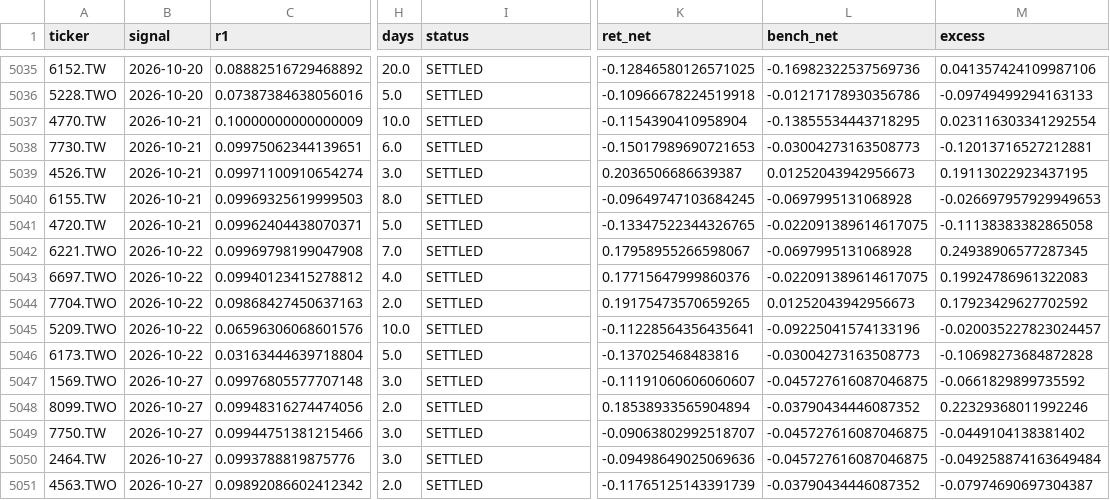
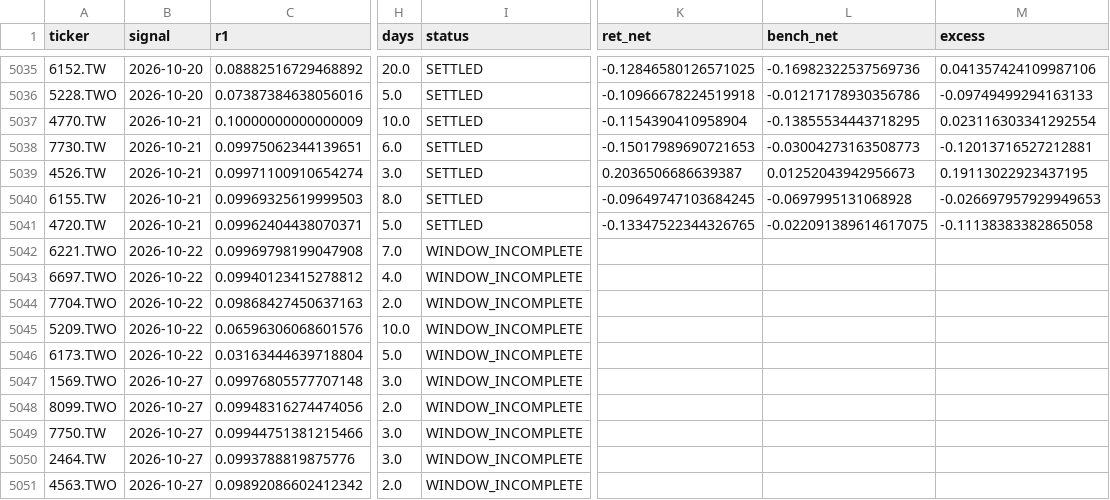
Before and after one commit to JC0303/jc-investing-data, a CSV file: results/tw_a_track_trades.csv, drawn as a sheet; only a part is shown, gaps mark what is left out; the diff covers the shown part only; the diff names each change by its address in the sheet, - before the commit and + after, or states it on an @@ line.

```diff
--- a/results/tw_a_track_trades.csv
+++ b/results/tw_a_track_trades.csv
-I5042:I5051 (status): SETTLED
+I5042:I5051 (status): WINDOW_INCOMPLETE
-K5042 (ret_net): 0.17958955266598067
+K5042 (ret_net): (empty)
-L5042 (bench_net): -0.0697995131068928
+L5042 (bench_net): (empty)
-M5042 (excess): 0.24938906577287345
+M5042 (excess): (empty)
-K5043 (ret_net): 0.17715647999860376
+K5043 (ret_net): (empty)
-L5043 (bench_net): -0.022091389614617075
+L5043 (bench_net): (empty)
-M5043 (excess): 0.19924786961322083
+M5043 (excess): (empty)
-K5044 (ret_net): 0.19175473570659265
+K5044 (ret_net): (empty)
-L5044 (bench_net): 0.01252043942956673
+L5044 (bench_net): (empty)
-M5044 (excess): 0.17923429627702592
+M5044 (excess): (empty)
-K5045 (ret_net): -0.11228564356435641
+K5045 (ret_net): (empty)
-L5045 (bench_net): -0.09225041574133196
+L5045 (bench_net): (empty)
-M5045 (excess): -0.020035227823024457
+M5045 (excess): (empty)
-K5046 (ret_net): -0.137025468483816
+K5046 (ret_net): (empty)
-L5046 (bench_net): -0.03004273163508773
+L5046 (bench_net): (empty)
-M5046 (excess): -0.10698273684872828
+M5046 (excess): (empty)
-K5047 (ret_net): -0.11191060606060607
+K5047 (ret_net): (empty)
-L5047 (bench_net): -0.045727616087046875
+L5047 (bench_net): (empty)
-M5047 (excess): -0.0661829899735592
+M5047 (excess): (empty)
-K5048 (ret_net): 0.18538933565904894
+K5048 (ret_net): (empty)
-L5048 (bench_net): -0.03790434446087352
+L5048 (bench_net): (empty)
-M5048 (excess): 0.22329368011992246
+M5048 (excess): (empty)
-K5049 (ret_net): -0.09063802992518707
+K5049 (ret_net): (empty)
-L5049:L5050 (bench_net): -0.045727616087046875
+L5049:L5050 (bench_net): (empty)
-M5049 (excess): -0.0449104138381402
+M5049 (excess): (empty)
-K5050 (ret_net): -0.09498649025069636
+K5050 (ret_net): (empty)
-M5050 (excess): -0.049258874163649484
+M5050 (excess): (empty)
-K5051 (ret_net): -0.11765125143391739
+K5051 (ret_net): (empty)
-L5051 (bench_net): -0.03790434446087352
+L5051 (bench_net): (empty)
-M5051 (excess): -0.07974690697304387
+M5051 (excess): (empty)
```
Also changed, not shown: 60 edited cells elsewhere in this file, results/tw_rev_momentum_v2_trades.csv, 9 other files.
